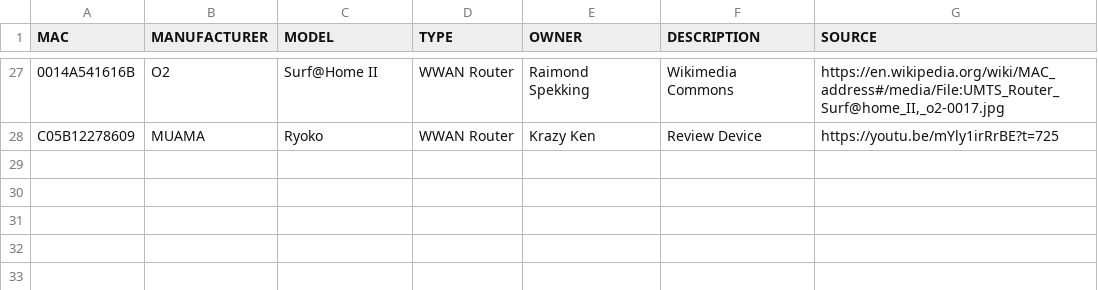
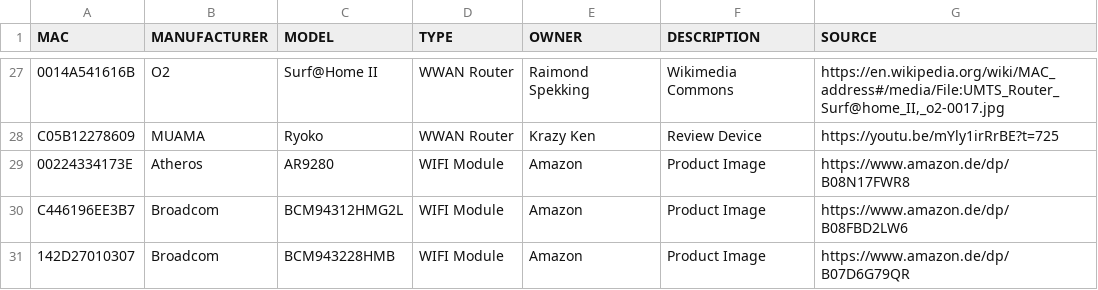
Before and after one commit to Donyarashidi/lists.d, a TSV file: mac-adresses.list.tsv, drawn as a sheet; only a part is shown, gaps mark what is left out; the diff names each change by its address in the sheet, - before the commit and + after, or states it on an @@ line.

```diff
--- a/mac-adresses.list.tsv
+++ b/mac-adresses.list.tsv
+row 29: 00224334173E | Atheros | AR9280 | WIFI Module | Amazon | Product Image | https://www.amazon.de/dp/B08N17FWR8
+row 30: C446196EE3B7 | Broadcom | BCM94312HMG2L | WIFI Module | Amazon | Product Image | https://www.amazon.de/dp/B08FBD2LW6
+row 31: 142D27010307 | Broadcom | BCM943228HMB | WIFI Module | Amazon | Product Image | https://www.amazon.de/dp/B07D6G79QR
```
Also changed, not shown: imei.list.tsv.
